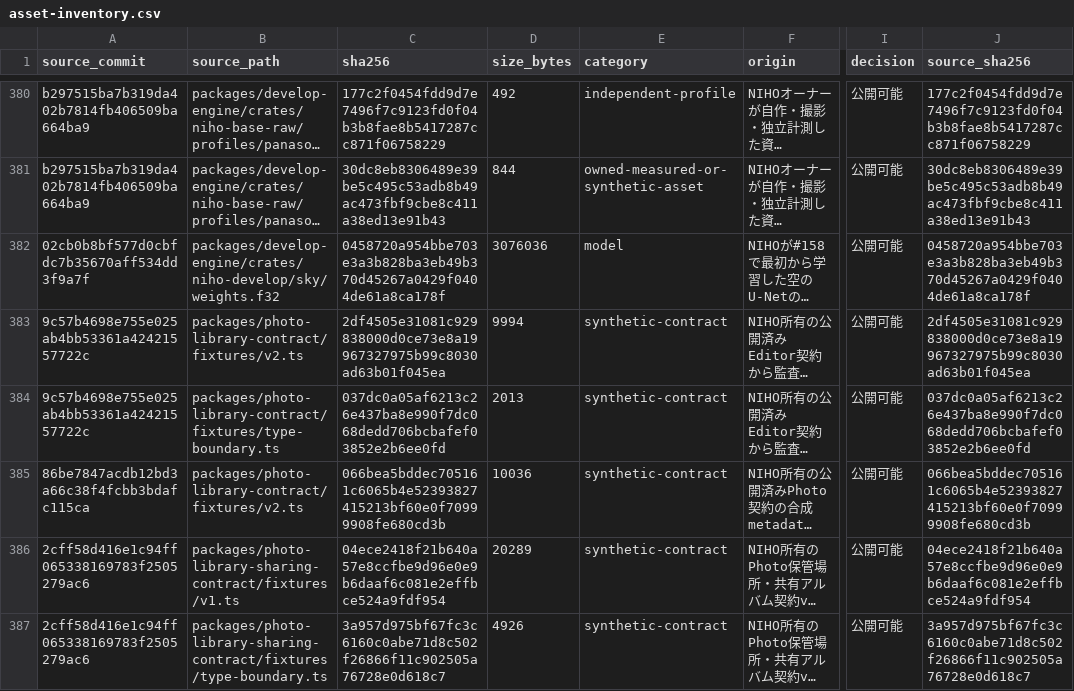
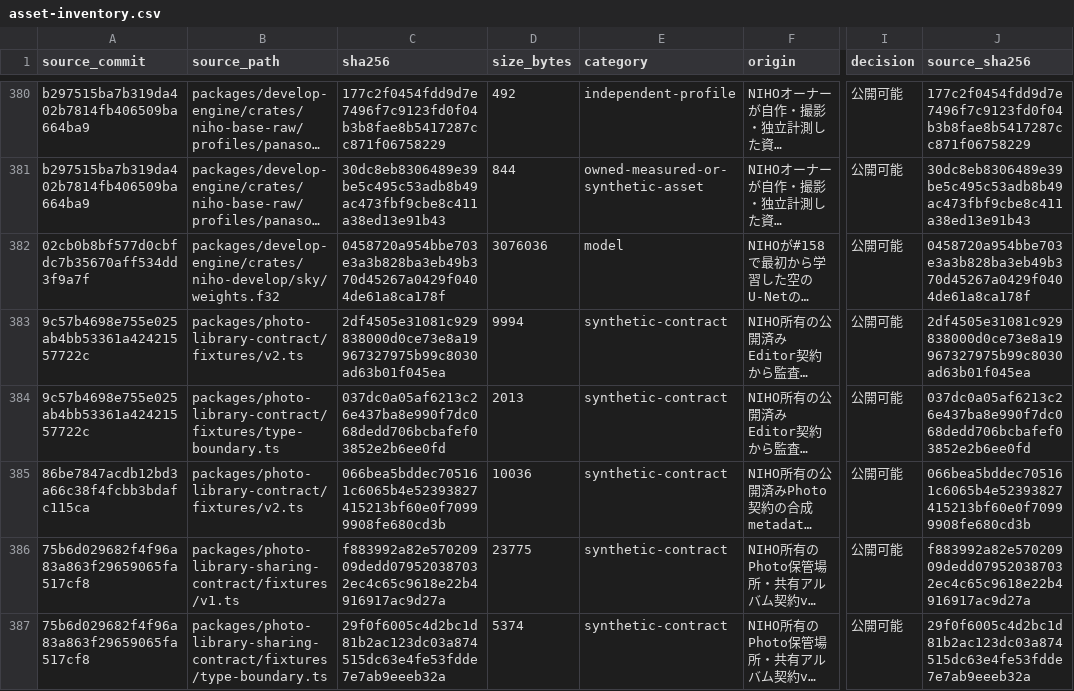
Before and after one commit to niho-life/niho-photo, a CSV file: docs/legal/asset-inventory.csv, drawn as a sheet; only a part is shown, gaps mark what is left out; long unchanged cells end in …; the diff names each change by its address in the sheet, - before the commit and + after, or states it on an @@ line.

```diff
--- a/docs/legal/asset-inventory.csv
+++ b/docs/legal/asset-inventory.csv
-A386:A387 (source_commit): 2cff58d416e1c94ff065338169783f2505279ac6
+A386:A387 (source_commit): 75b6d029682f4f96a83a863f29659065fa517cf8
-C386 (sha256): 04ece2418f21b640a57e8ccfbe9d96e0e9b6daaf6c081e2effbce524a9fdf954
+C386 (sha256): f883992a82e57020909dedd079520387032ec4c65c9618e22b4916917ac9d27a
-D386 (size_bytes): 20289
+D386 (size_bytes): 23775
-J386 (source_sha256): 04ece2418f21b640a57e8ccfbe9d96e0e9b6daaf6c081e2effbce524a9fdf954
+J386 (source_sha256): f883992a82e57020909dedd079520387032ec4c65c9618e22b4916917ac9d27a
-C387 (sha256): 3a957d975bf67fc3c6160c0abe71d8c502f26866f11c902505a76728e0d618c7
+C387 (sha256): 29f0f6005c4d2bc1d81b2ac123dc03a874515dc63e4fe53fdde7e7ab9eeeb32a
-D387 (size_bytes): 4926
+D387 (size_bytes): 5374
-J387 (source_sha256): 3a957d975bf67fc3c6160c0abe71d8c502f26866f11c902505a76728e0d618c7
+J387 (source_sha256): 29f0f6005c4d2bc1d81b2ac123dc03a874515dc63e4fe53fdde7e7ab9eeeb32a
```
Also changed, not shown: 1 other file.
